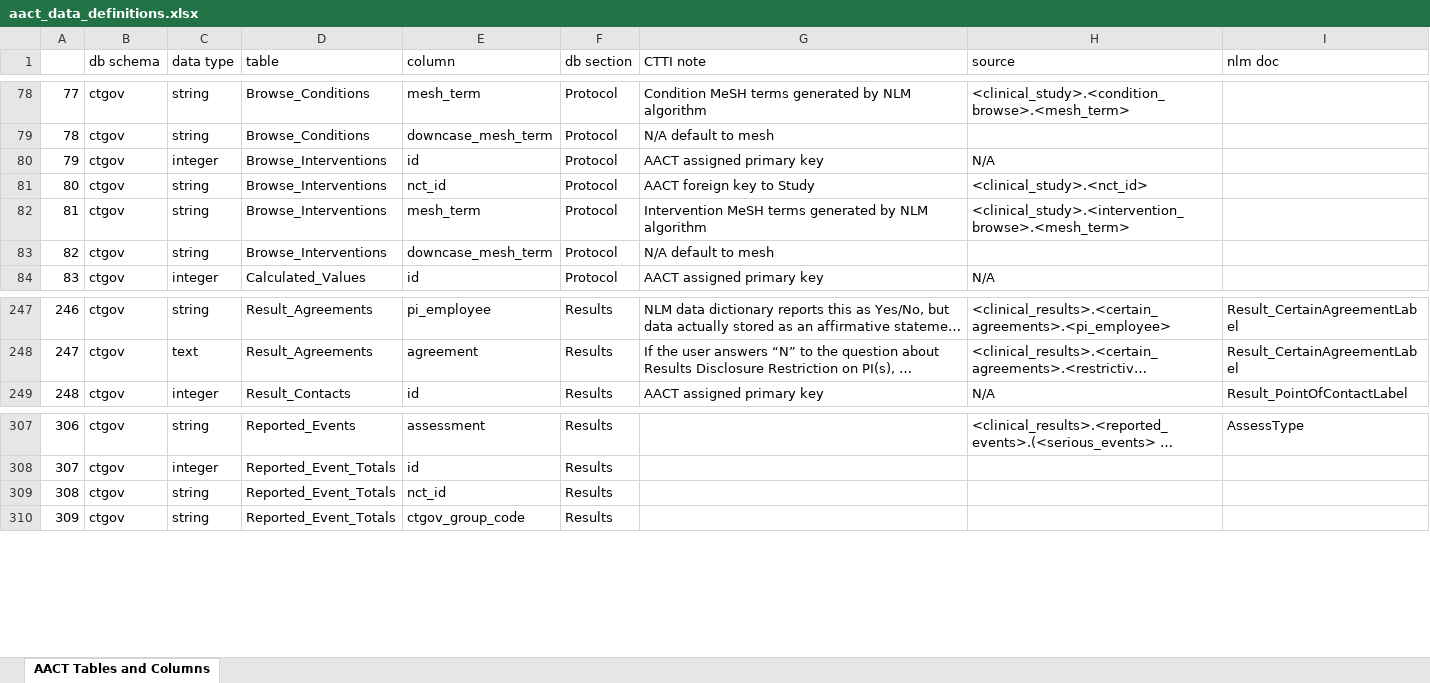
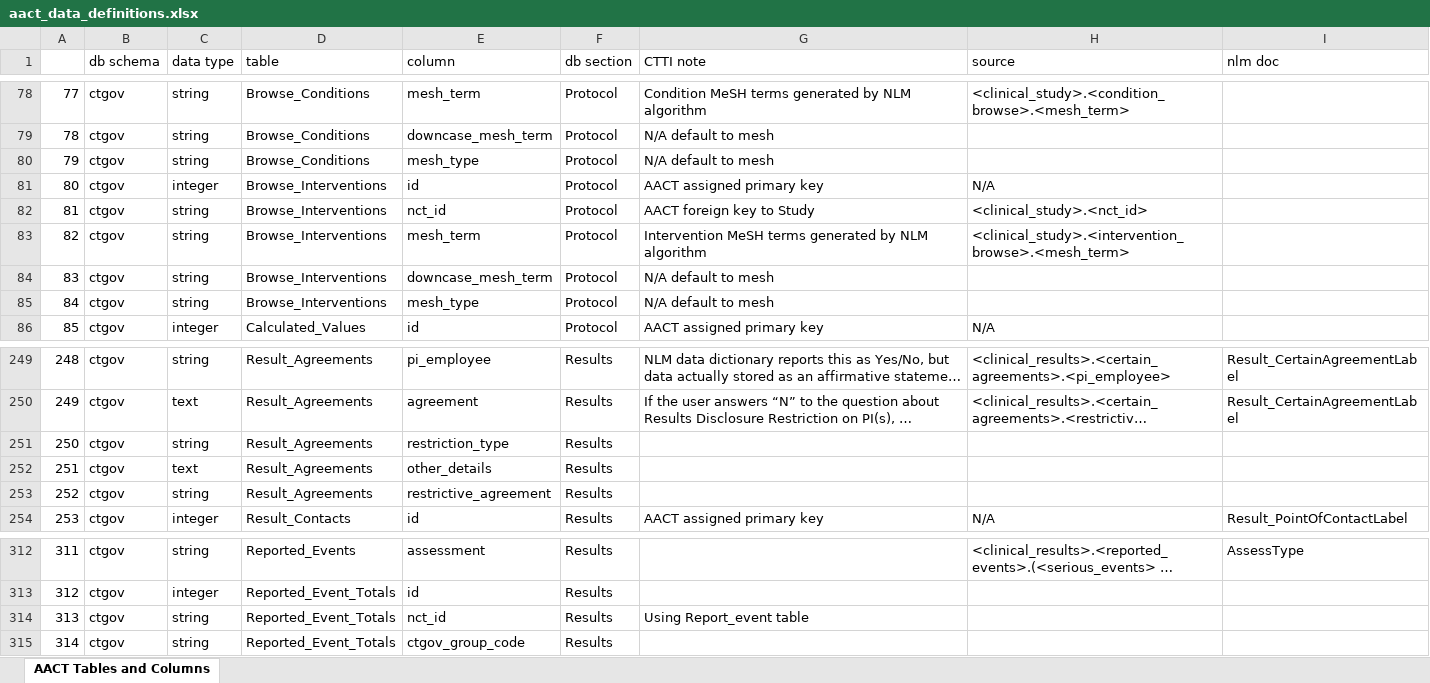
Before and after one commit to ctti-clinicaltrials/aact-admin, an Excel workbook: public/documentation/aact_data_definitions.xlsx, sheet AACT Tables and Columns, drawn as a sheet; only a part is shown, gaps mark what is left out; long unchanged cells end in …; values as stored, in another font and other column widths than the file's, no cell formats; addresses are those after the commit; the diff names each change by its address in the sheet, - before the commit and + after, or states it on an @@ line.

Commit message:
Added mesh_type to browse condition and interventions, added columns to Result agreement w/o notes

```diff
--- a/public/documentation/aact_data_definitions.xlsx (sheet AACT Tables and Columns)
+++ b/public/documentation/aact_data_definitions.xlsx (sheet AACT Tables and Columns)
+row 80: 79 | ctgov | string | Browse_Conditions | mesh_type | Protocol | N/A default to mesh
@@ column A renumbered from row 81 down @@
+row 85: 84 | ctgov | string | Browse_Interventions | mesh_type | Protocol | N/A default to mesh
+row 251: 250 | ctgov | string | Result_Agreements | restriction_type | Results
+row 252: 251 | ctgov | text | Result_Agreements | other_details | Results
+row 253: 252 | ctgov | string | Result_Agreements | restrictive_agreement | Results
-G314 (CTTI note): (empty)
+G314 (CTTI note): Using Report_event table
```
Also changed, not shown: cell formats.
